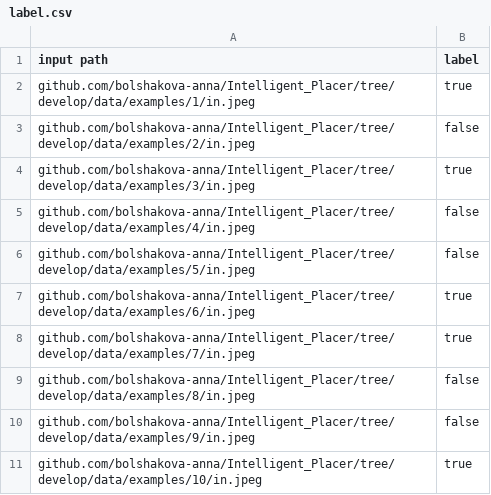
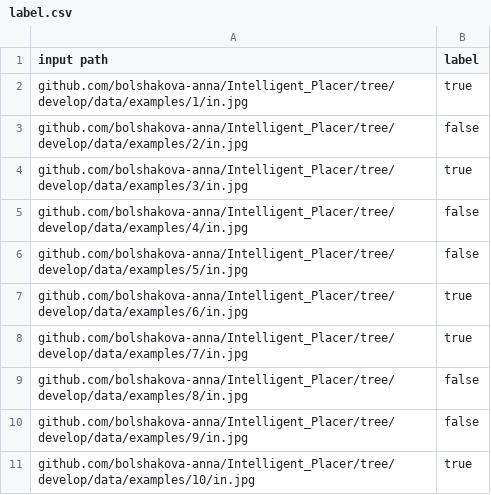
Before and after one commit to bolshakova-anna/Intelligent_Placer, a CSV file: data/label.csv, drawn as a sheet.

```diff
--- a/data/label.csv
+++ b/data/label.csv
@@ -1,11 +1,11 @@
 input path, label
-github.com/bolshakova-anna/Intelligent_Placer/tree/develop/data/examples/1/in.jpeg, true
-github.com/bolshakova-anna/Intelligent_Placer/tree/develop/data/examples/2/in.jpeg, false
-github.com/bolshakova-anna/Intelligent_Placer/tree/develop/data/examples/3/in.jpeg, true
-github.com/bolshakova-anna/Intelligent_Placer/tree/develop/data/examples/4/in.jpeg, false
-github.com/bolshakova-anna/Intelligent_Placer/tree/develop/data/examples/5/in.jpeg, false
-github.com/bolshakova-anna/Intelligent_Placer/tree/develop/data/examples/6/in.jpeg, true
-github.com/bolshakova-anna/Intelligent_Placer/tree/develop/data/examples/7/in.jpeg, true
-github.com/bolshakova-anna/Intelligent_Placer/tree/develop/data/examples/8/in.jpeg, false
-github.com/bolshakova-anna/Intelligent_Placer/tree/develop/data/examples/9/in.jpeg, false
-github.com/bolshakova-anna/Intelligent_Placer/tree/develop/data/examples/10/in.jpeg, true
+github.com/bolshakova-anna/Intelligent_Placer/tree/develop/data/examples/1/in.jpg, true
+github.com/bolshakova-anna/Intelligent_Placer/tree/develop/data/examples/2/in.jpg, false
+github.com/bolshakova-anna/Intelligent_Placer/tree/develop/data/examples/3/in.jpg, true
+github.com/bolshakova-anna/Intelligent_Placer/tree/develop/data/examples/4/in.jpg, false
+github.com/bolshakova-anna/Intelligent_Placer/tree/develop/data/examples/5/in.jpg, false
+github.com/bolshakova-anna/Intelligent_Placer/tree/develop/data/examples/6/in.jpg, true
+github.com/bolshakova-anna/Intelligent_Placer/tree/develop/data/examples/7/in.jpg, true
+github.com/bolshakova-anna/Intelligent_Placer/tree/develop/data/examples/8/in.jpg, false
+github.com/bolshakova-anna/Intelligent_Placer/tree/develop/data/examples/9/in.jpg, false
+github.com/bolshakova-anna/Intelligent_Placer/tree/develop/data/examples/10/in.jpg, true
```
Also changed, not shown: 20 other files.
